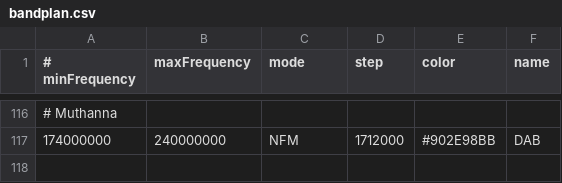
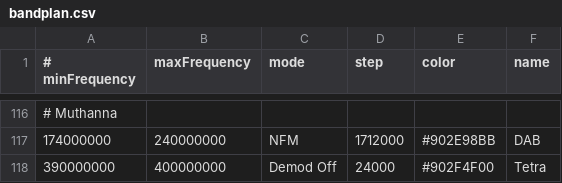
Before and after one commit to mkhuthir/repo_GNU_Radio, a CSV file: gqrx/bandplan.csv, drawn as a sheet; only a part is shown, gaps mark what is left out; the diff names each change by its address in the sheet, - before the commit and + after, or states it on an @@ line.

```diff
--- a/gqrx/bandplan.csv
+++ b/gqrx/bandplan.csv
+row 118: 390000000 | 400000000 | Demod Off | 24000 | #902F4F00 | Tetra
```
Also changed, not shown: 1 other file.
